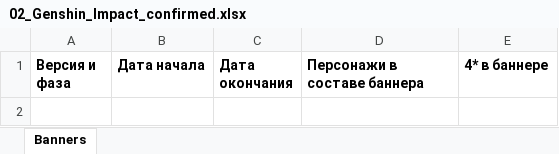
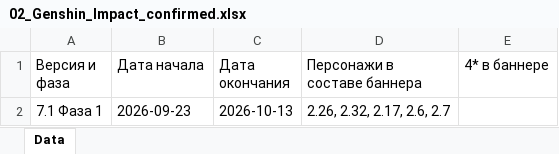
Before and after one commit to sweeety601/G-Codus, an Excel workbook: banners/02_Genshin_Impact_confirmed.xlsx, sheet Data, drawn as a sheet; values as stored, in another font and other column widths than the file's, no borders; the diff names each change by its address in the sheet, - before the commit and + after, or states it on an @@ line.

Commit message:
Migrate legacy Genshin banner Excel file

```diff
--- a/banners/02_Genshin_Impact_confirmed.xlsx (sheet Data)
+++ b/banners/02_Genshin_Impact_confirmed.xlsx (sheet Data)
-sheet tab: Banners
+sheet tab: Data
-A1:E1 bold: on
+A1:E1 bold: off
+row 2: 7.1 Фаза 1 | 2026-09-23 | 2026-10-13 | 2.26, 2.32, 2.17, 2.6, 2.7
```
Also changed, not shown: 1 other file.
